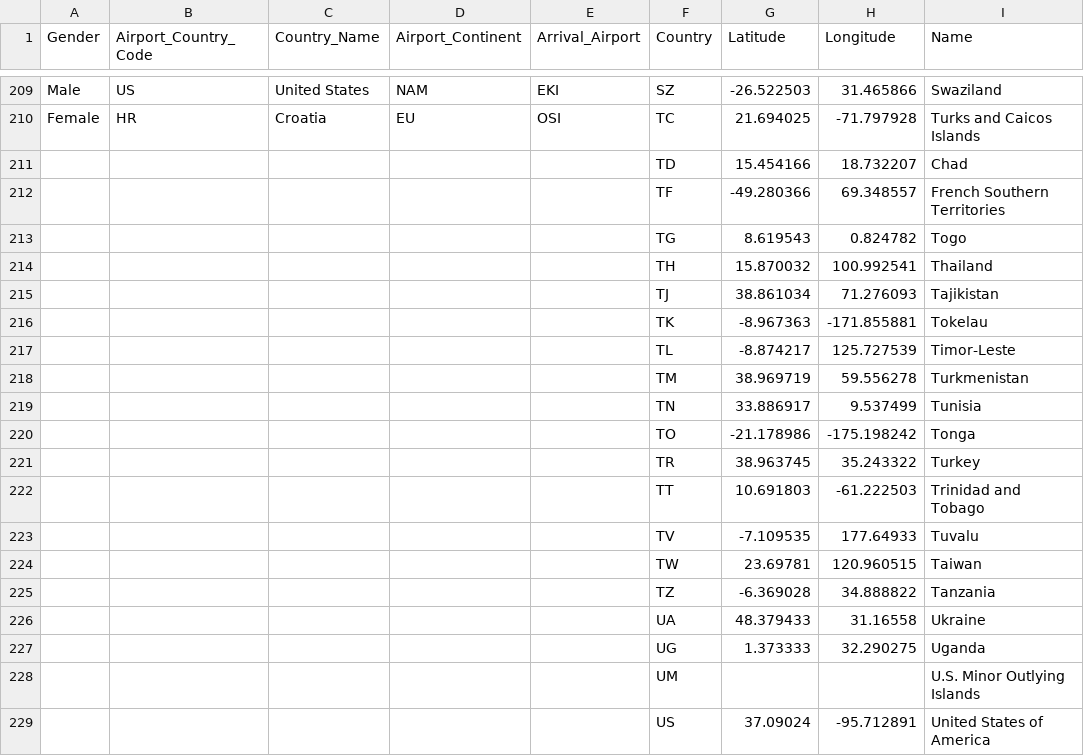
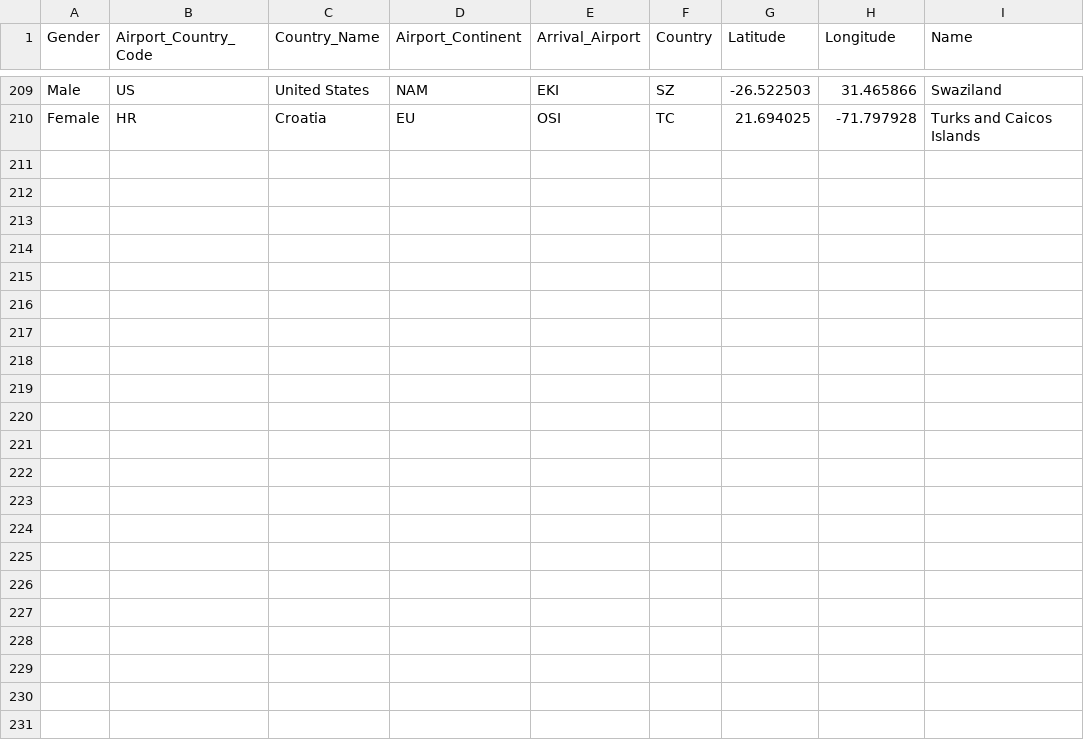
Before and after one commit to kaisuuu/3179, a CSV file: Airline Dataset1.csv, drawn as a sheet; only a part is shown, gaps mark what is left out; the diff covers the shown part only; the diff names each change by its address in the sheet, - before the commit and + after, or states it on an @@ line.

Commit message:
Update Airline Dataset1.csv

```diff
--- a/Airline Dataset1.csv
+++ b/Airline Dataset1.csv
-row 211:  |  |  |  |  | TD | 15.454166 | 18.732207 | Chad
-row 212:  |  |  |  |  | TF | -49.280366 | 69.348557 | French Southern Territories
-row 213:  |  |  |  |  | TG | 8.619543 | 0.824782 | Togo
-row 214:  |  |  |  |  | TH | 15.870032 | 100.992541 | Thailand
-row 215:  |  |  |  |  | TJ | 38.861034 | 71.276093 | Tajikistan
-row 216:  |  |  |  |  | TK | -8.967363 | -171.855881 | Tokelau
-row 217:  |  |  |  |  | TL | -8.874217 | 125.727539 | Timor-Leste
-row 218:  |  |  |  |  | TM | 38.969719 | 59.556278 | Turkmenistan
-row 219:  |  |  |  |  | TN | 33.886917 | 9.537499 | Tunisia
-row 220:  |  |  |  |  | TO | -21.178986 | -175.198242 | Tonga
-row 221:  |  |  |  |  | TR | 38.963745 | 35.243322 | Turkey
-row 222:  |  |  |  |  | TT | 10.691803 | -61.222503 | Trinidad and Tobago
-row 223:  |  |  |  |  | TV | -7.109535 | 177.64933 | Tuvalu
-row 224:  |  |  |  |  | TW | 23.69781 | 120.960515 | Taiwan
-row 225:  |  |  |  |  | TZ | -6.369028 | 34.888822 | Tanzania
-row 226:  |  |  |  |  | UA | 48.379433 | 31.16558 | Ukraine
-row 227:  |  |  |  |  | UG | 1.373333 | 32.290275 | Uganda
-row 228:  |  |  |  |  | UM |  |  | U.S. Minor Outlying Islands
-row 229:  |  |  |  |  | US | 37.09024 | -95.712891 | United States of America
```
Also changed, not shown: 17 removed rows elsewhere in this file.
